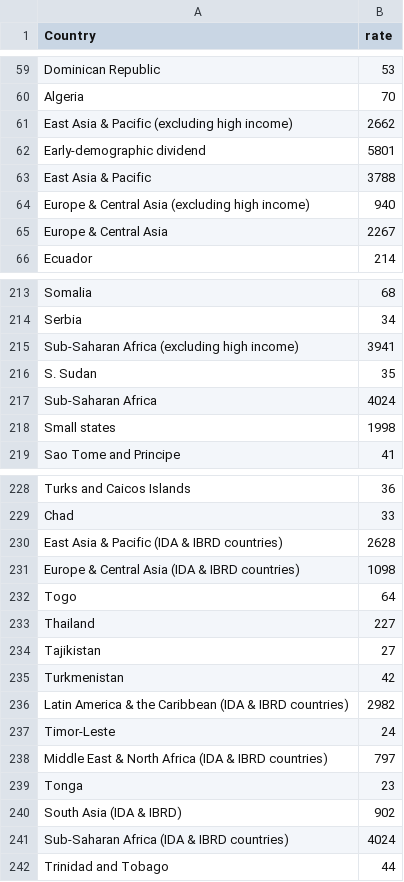
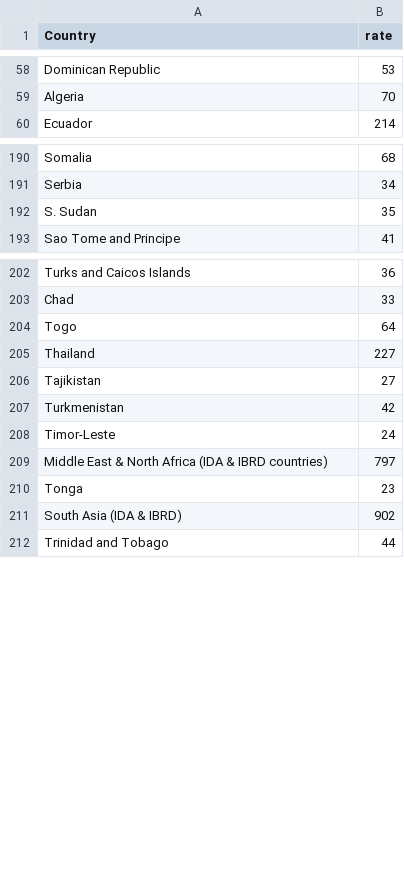
Before and after one commit to usamaqasimmian/FIT3179, a CSV file: threatenedspecies.csv, drawn as a sheet; only a part is shown, gaps mark what is left out; the diff covers the shown part only; the diff names each change by its address in the sheet, - before the commit and + after, or states it on an @@ line.

```diff
--- a/threatenedspecies.csv
+++ b/threatenedspecies.csv
-row 61: East Asia & Pacific (excluding high income) | 2662
-row 62: Early-demographic dividend | 5801
-row 63: East Asia & Pacific | 3788
-row 64: Europe & Central Asia (excluding high income) | 940
-row 65: Europe & Central Asia | 2267
-row 215: Sub-Saharan Africa (excluding high income) | 3941
-row 217: Sub-Saharan Africa | 4024
-row 218: Small states | 1998
-row 230: East Asia & Pacific (IDA & IBRD countries) | 2628
-row 231: Europe & Central Asia (IDA & IBRD countries) | 1098
-row 236: Latin America & the Caribbean (IDA & IBRD countries) | 2982
-row 241: Sub-Saharan Africa (IDA & IBRD countries) | 4024
```
Also changed, not shown: 19 removed rows elsewhere in this file.
